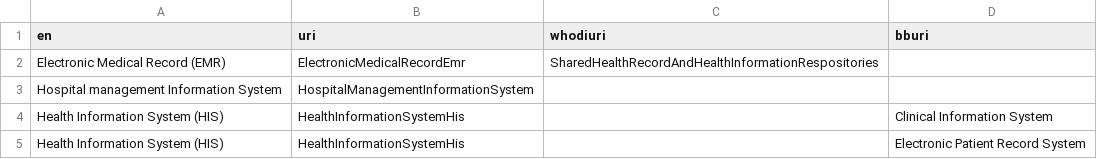
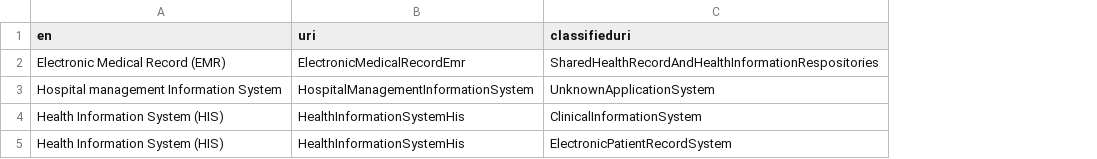
Before and after one commit to hitontology/csv2rdf, a CSV file: GnuHealth/applicationsystemcitation.csv, drawn as a sheet; the diff names each change by its address in the sheet, - before the commit and + after, or states it on an @@ line.

Commit message:
Update GnuHealth application system citations.

```diff
--- a/GnuHealth/applicationsystemcitation.csv
+++ b/GnuHealth/applicationsystemcitation.csv
-column D (bburi), rows 4-5: Clinical Information System | Electronic Patient Record System
-C1: whodiuri
+C1: classifieduri
-C3 (classifieduri): (empty)
+C3 (classifieduri): UnknownApplicationSystem
-C4 (classifieduri): (empty)
+C4 (classifieduri): ClinicalInformationSystem
-C5 (classifieduri): (empty)
+C5 (classifieduri): ElectronicPatientRecordSystem
```
